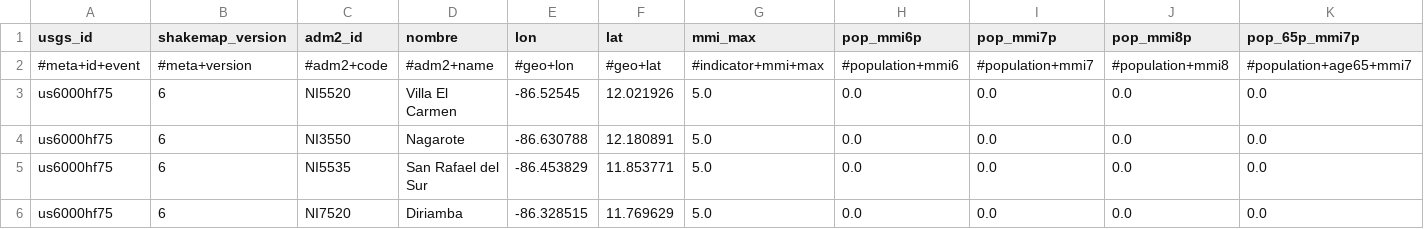
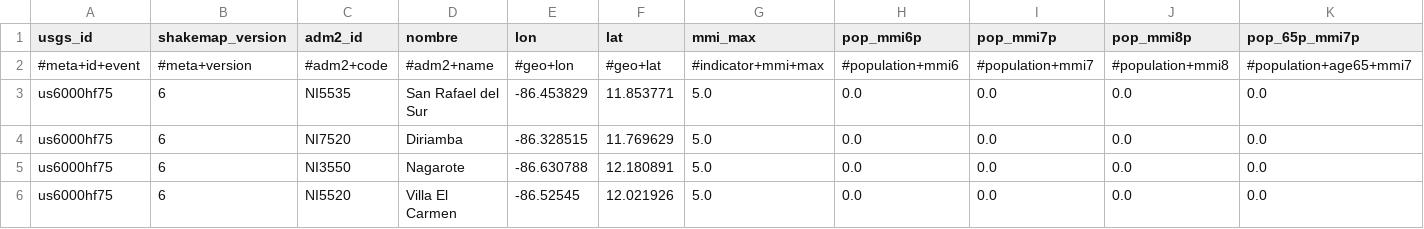
Before and after one commit to sforero77/CENTINELA, a CSV file: reports/us6000hf75/adm2.csv, drawn as a sheet; only a part is shown; removed rows and columns are numbered as before the commit, all else as after; rows hold the shown columns only; the diff names each change by its address in the sheet, - before the commit and + after, or states it on an @@ line.

Commit message:
P3: reporte de us6000hf75

```diff
--- a/reports/us6000hf75/adm2.csv
+++ b/reports/us6000hf75/adm2.csv
-row 4: us6000hf75 | 6 | NI3550 | Nagarote | -86.630788 | 12.180891 | 5.0 | 0.0 | 0.0 | 0.0 | 0.0
+row 5: us6000hf75 | 6 | NI3550 | Nagarote | -86.630788 | 12.180891 | 5.0 | 0.0 | 0.0 | 0.0 | 0.0
@@ row 3 moved to row 6: us6000hf75 @@
```
Also changed, not shown: 8 other files.
